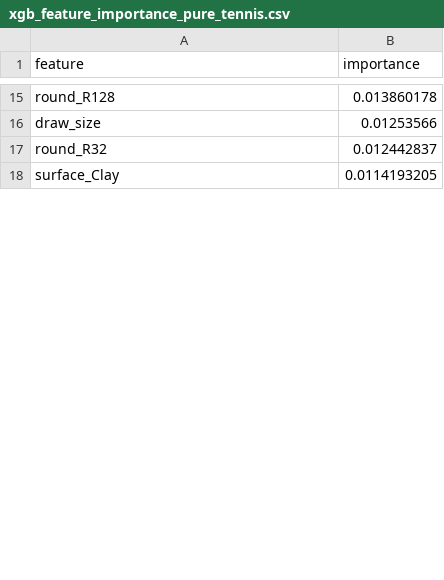
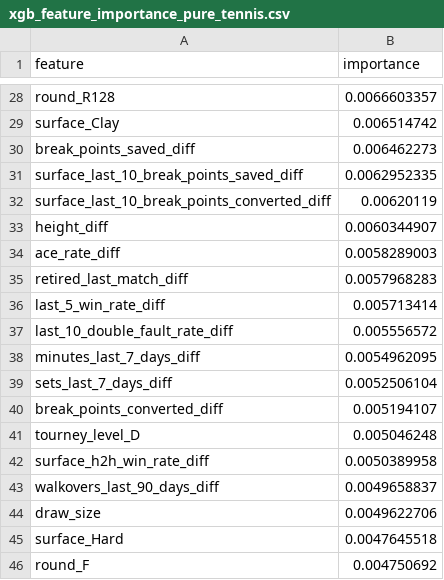
Before and after one commit to bryceboydon4-cpu/tennismodel-eeshy-and-bryce, a CSV file: outputs/xgb_feature_importance_pure_tennis.csv, drawn as a sheet; only a part is shown, gaps mark what is left out; removed rows and columns are numbered as before the commit, all else as after; the diff covers the shown part only; the diff names each change by its address in the sheet, - before the commit and + after, or states it on an @@ line.

Commit message:
Sync workspace changes: add new source/data files and update features, models, and outputs

```diff
--- a/outputs/xgb_feature_importance_pure_tennis.csv
+++ b/outputs/xgb_feature_importance_pure_tennis.csv
-B28 (importance): 0.013860178
+B28 (importance): 0.0066603357
-row 16: draw_size | 0.01253566
-row 17: round_R32 | 0.012442837
-B29 (importance): 0.0114193205
+B29 (importance): 0.006514742
+row 30: break_points_saved_diff | 0.006462273
+row 31: surface_last_10_break_points_saved_diff | 0.0062952335
+row 32: surface_last_10_break_points_converted_diff | 0.00620119
+row 33: height_diff | 0.0060344907
+row 34: ace_rate_diff | 0.0058289003
+row 35: retired_last_match_diff | 0.0057968283
+row 36: last_5_win_rate_diff | 0.005713414
+row 37: last_10_double_fault_rate_diff | 0.005556572
+row 38: minutes_last_7_days_diff | 0.0054962095
+row 39: sets_last_7_days_diff | 0.0052506104
+row 40: break_points_converted_diff | 0.005194107
+row 41: tourney_level_D | 0.005046248
+row 42: surface_h2h_win_rate_diff | 0.0050389958
+row 43: walkovers_last_90_days_diff | 0.0049658837
+row 44: draw_size | 0.0049622706
+row 45: surface_Hard | 0.0047645518
+row 46: round_F | 0.004750692
```
Also changed, not shown: 45 added rows, 10 removed rows, 2 moved rows and 8 edited cells elsewhere in this file, outputs/xgb_param_search_results.csv, outputs/xgb_training_metrics.csv, 18 other files.
